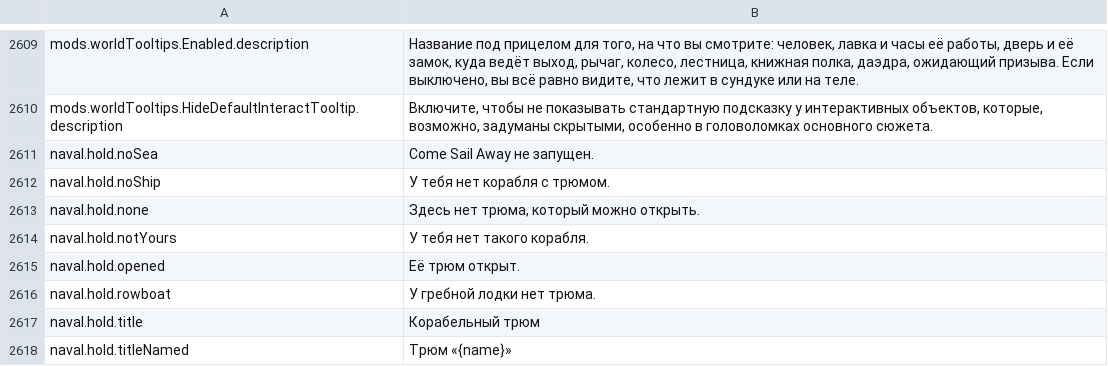
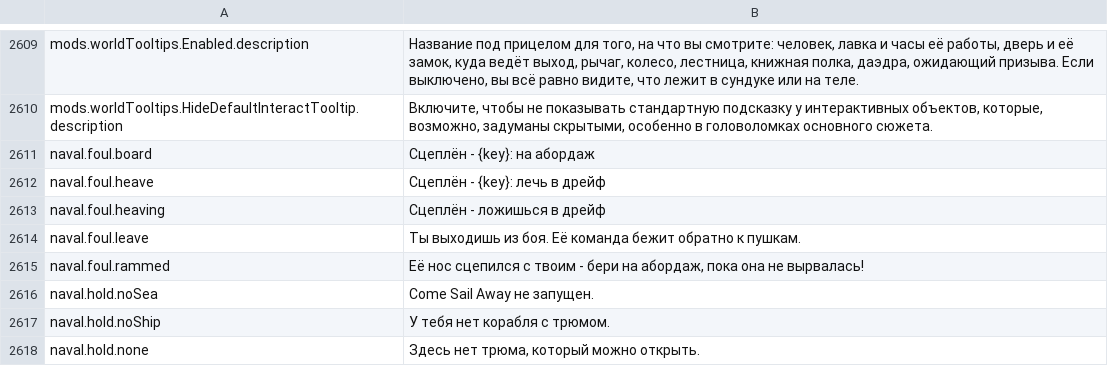
Before and after one commit to Betawolf1213/daggerfall-js-source-voice, a CSV file: locales/ru/Port_Strings.csv, drawn as a sheet; only a part is shown, gaps mark what is left out; the shorter side is filled out with more unchanged rows.

```diff
--- a/locales/ru/Port_Strings.csv
+++ b/locales/ru/Port_Strings.csv
@@ -2610,2 +2610,7 @@ mods.worldTooltips.Enabled.description,"Название под прицелом
 mods.worldTooltips.HideDefaultInteractTooltip.description,"Включите, чтобы не показывать стандартную подсказку у интерактивных объектов, которые, возможно, задуманы скрытыми, особенно в головоломках основного сюжета."
+naval.foul.board,"Сцеплён - {key}: на абордаж"
+naval.foul.heave,"Сцеплён - {key}: лечь в дрейф"
+naval.foul.heaving,"Сцеплён - ложишься в дрейф"
+naval.foul.leave,"Ты выходишь из боя. Её команда бежит обратно к пушкам."
+naval.foul.rammed,"Её нос сцепился с твоим - бери на абордаж, пока она не вырвалась!"
 naval.hold.noSea,"Come Sail Away не запущен."
```
Also changed, not shown: locales/bg/Port_Strings.csv, locales/de/Port_Strings.csv, 45 other files.
